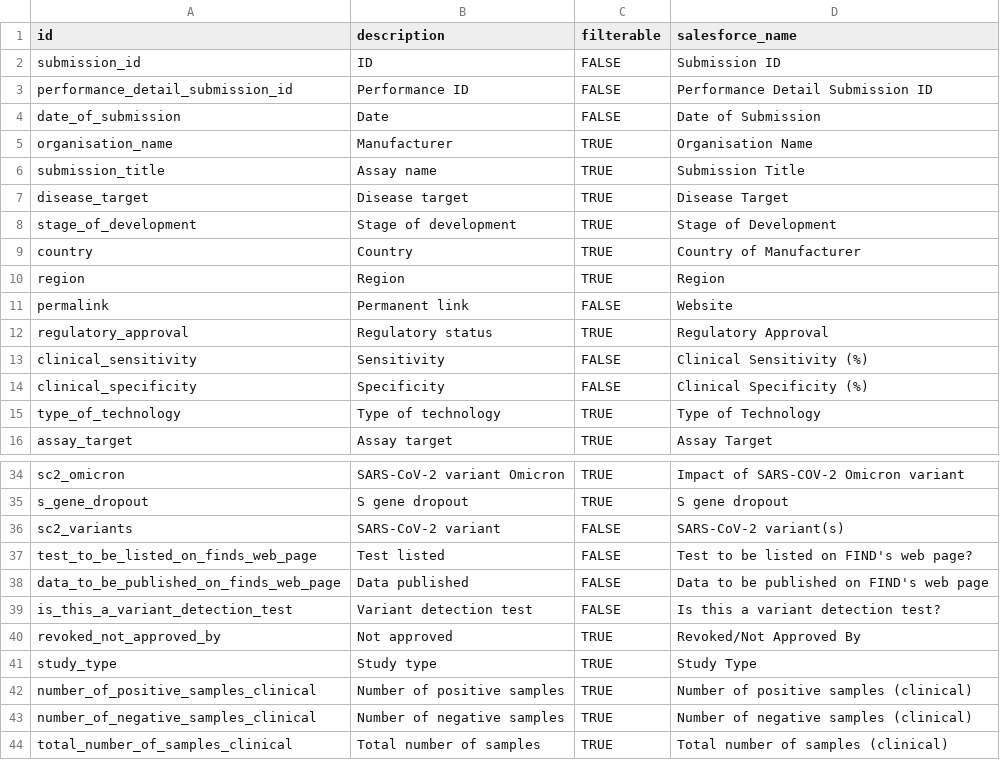
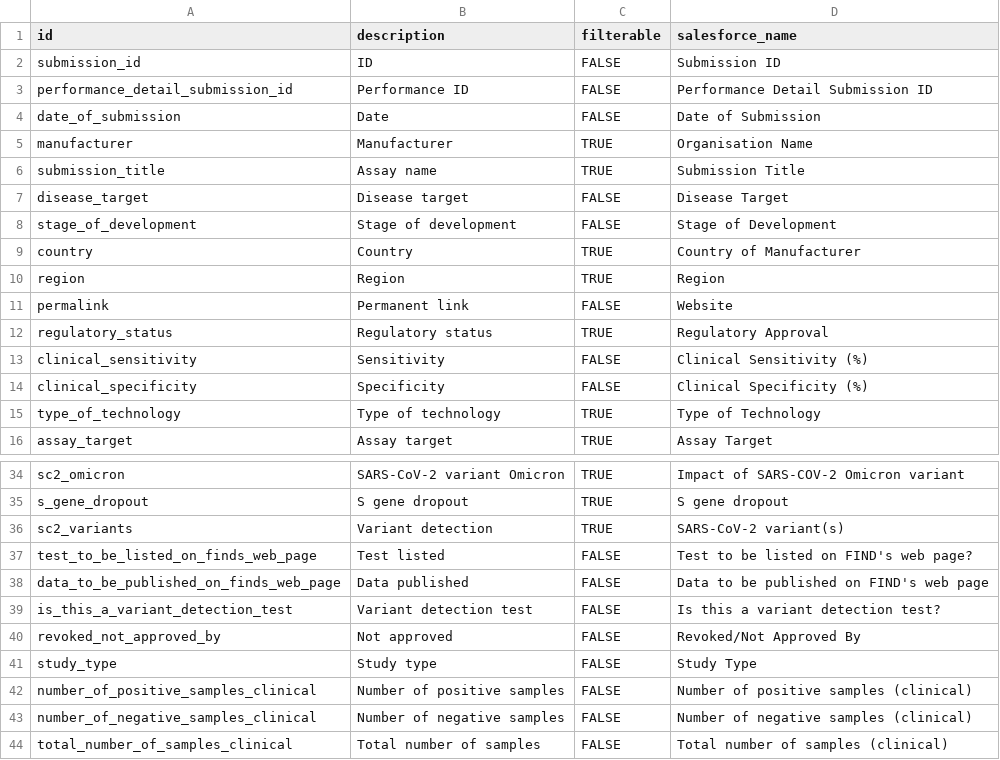
Before and after one commit to finddx/FINDtestdirData, a CSV file: data/testdir_meta_cols_proof.csv, drawn as a sheet; only a part is shown, gaps mark what is left out.

Commit message:
upd testdir meta_cols

```diff
--- a/data/testdir_meta_cols_proof.csv
+++ b/data/testdir_meta_cols_proof.csv
@@ -4,6 +4,6 @@ performance_detail_submission_id,Performance ID,FALSE,Performance Detail Submiss
 date_of_submission,Date,FALSE,Date of Submission
-organisation_name,Manufacturer,TRUE,Organisation Name
+manufacturer,Manufacturer,TRUE,Organisation Name
 submission_title,Assay name,TRUE,Submission Title
-disease_target,Disease target,TRUE,Disease Target
-stage_of_development,Stage of development,TRUE,Stage of Development
+disease_target,Disease target,FALSE,Disease Target
+stage_of_development,Stage of development,FALSE,Stage of Development
 country,Country,TRUE,Country of Manufacturer
@@ -11,3 +11,3 @@ region,Region,TRUE,Region
 permalink,Permanent link,FALSE,Website
-regulatory_approval,Regulatory status,TRUE,Regulatory Approval
+regulatory_status,Regulatory status,TRUE,Regulatory Approval
 clinical_sensitivity,Sensitivity,FALSE,Clinical Sensitivity (%)
@@ -35,3 +35,3 @@ sc2_omicron,SARS-CoV-2 variant Omicron,TRUE,Impact of SARS-COV-2 Omicron variant
 s_gene_dropout,S gene dropout,TRUE,S gene dropout
-sc2_variants,SARS-CoV-2 variant,FALSE,SARS-CoV-2 variant(s)
+sc2_variants,Variant detection,TRUE,SARS-CoV-2 variant(s)
 test_to_be_listed_on_finds_web_page,Test listed,FALSE,Test to be listed on FIND's web page?
@@ -39,6 +39,6 @@ data_to_be_published_on_finds_web_page,Data published,FALSE,Data to be published
 is_this_a_variant_detection_test,Variant detection test,FALSE,Is this a variant detection test?
-revoked_not_approved_by,Not approved,TRUE,Revoked/Not Approved By
-study_type,Study type,TRUE,Study Type
-number_of_positive_samples_clinical,Number of positive samples,TRUE,Number of positive samples (clinical)
-number_of_negative_samples_clinical,Number of negative samples,TRUE,Number of negative samples (clinical)
-total_number_of_samples_clinical,Total number of samples,TRUE,Total number of samples (clinical)
+revoked_not_approved_by,Not approved,FALSE,Revoked/Not Approved By
+study_type,Study type,FALSE,Study Type
+number_of_positive_samples_clinical,Number of positive samples,FALSE,Number of positive samples (clinical)
+number_of_negative_samples_clinical,Number of negative samples,FALSE,Number of negative samples (clinical)
+total_number_of_samples_clinical,Total number of samples,FALSE,Total number of samples (clinical)
```
